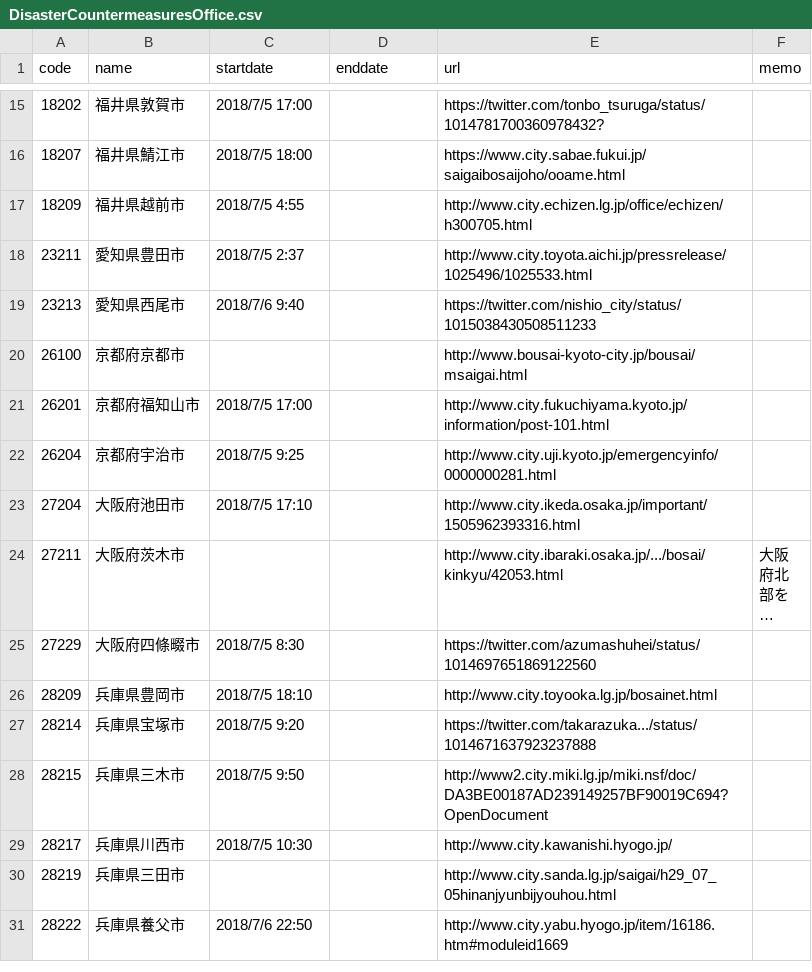
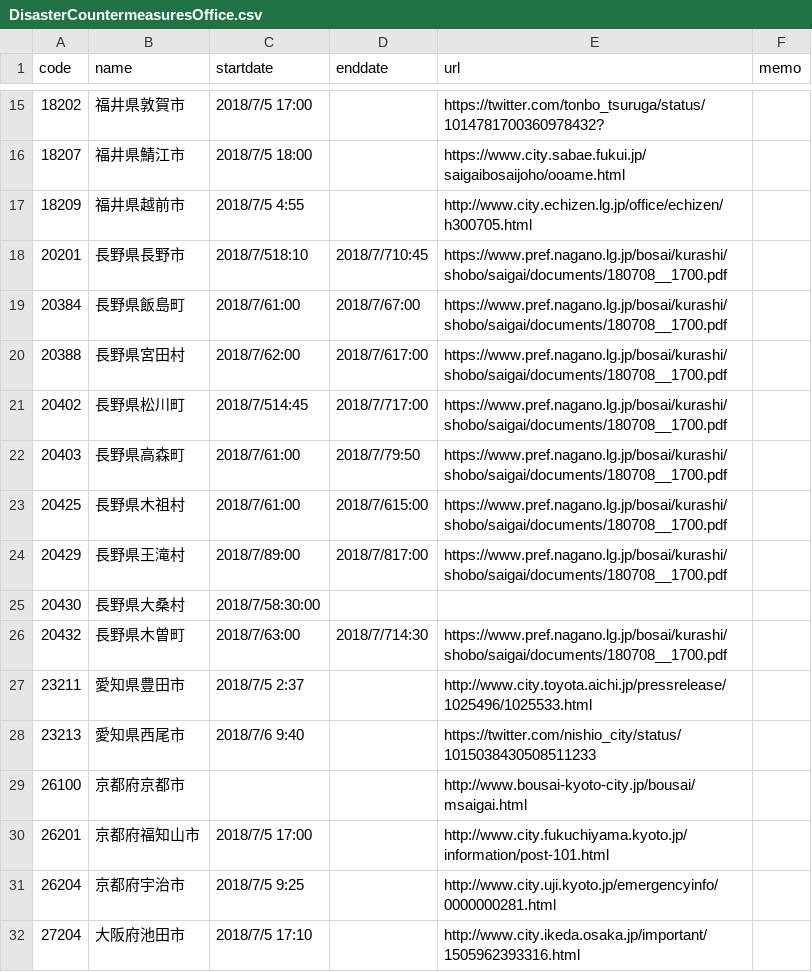
Before and after one commit to tosseto/201807heavyrain, a CSV file: DisasterCountermeasuresOffice.csv, drawn as a sheet; only a part is shown, gaps mark what is left out; the shorter side is filled out with more unchanged rows; long unchanged cells end in ….

Commit message:
Update 長野県
- 長野県「 平成30年7月4日からの大雨による県内への影響」7/8 17:00を基に更新
- https://www.pref.nagano.lg.jp/bosai/kurashi/shobo/saigai/oshirase.html

```diff
--- a/DisasterCountermeasuresOffice.csv
+++ b/DisasterCountermeasuresOffice.csv
@@ -17,2 +17,11 @@
 18209,福井県越前市,2018/7/5 4:55,,http://www.city.echizen.lg.jp/office/echizen/h300705.html,
+20201,長野県長野市,2018/7/518:10,2018/7/710:45,https://www.pref.nagano.lg.jp/bosai/kurashi/shobo/saigai/documents/180708__1700.pdf,
+20384,長野県飯島町,2018/7/61:00,2018/7/67:00,https://www.pref.nagano.lg.jp/bosai/kurashi/shobo/saigai/documents/180708__1700.pdf,
+20388,長野県宮田村,2018/7/62:00,2018/7/617:00,https://www.pref.nagano.lg.jp/bosai/kurashi/shobo/saigai/documents/180708__1700.pdf,
+20402,長野県松川町,2018/7/514:45,2018/7/717:00,https://www.pref.nagano.lg.jp/bosai/kurashi/shobo/saigai/documents/180708__1700.pdf,
+20403,長野県高森町,2018/7/61:00,2018/7/79:50,https://www.pref.nagano.lg.jp/bosai/kurashi/shobo/saigai/documents/180708__1700.pdf,
+20425,長野県木祖村,2018/7/61:00,2018/7/615:00,https://www.pref.nagano.lg.jp/bosai/kurashi/shobo/saigai/documents/180708__1700.pdf,
+20429,長野県王滝村,2018/7/89:00,2018/7/817:00,https://www.pref.nagano.lg.jp/bosai/kurashi/shobo/saigai/documents/180708__1700.pdf,
+20430,長野県大桑村,2018/7/58:30:00,,,
+20432,長野県木曽町,2018/7/63:00,2018/7/714:30,https://www.pref.nagano.lg.jp/bosai/kurashi/shobo/saigai/documents/180708__1700.pdf,
 23211,愛知県豊田市,2018/7/5 2:37,,http://www.city.toyota.aichi.jp/pressrelease/1025496/1025533.html,
```
